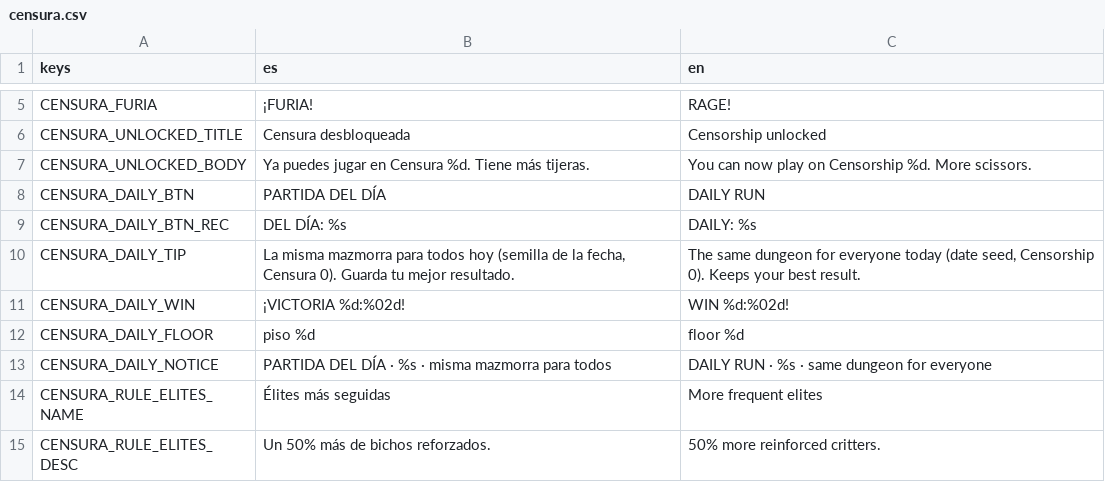
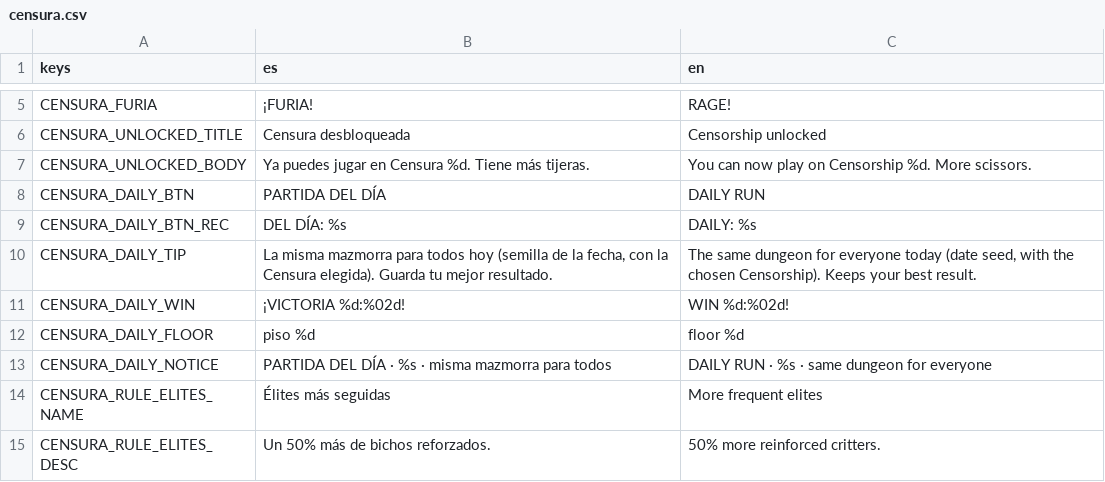
Before and after one commit to Vanne11/soul_knight, a CSV file: locale/censura.csv, drawn as a sheet; only a part is shown, gaps mark what is left out.

Commit message:
Censura: el selector del menu se ve siempre y la partida del dia usa la Censura elegida

```diff
--- a/locale/censura.csv
+++ b/locale/censura.csv
@@ -9,3 +9,3 @@ CENSURA_DAILY_BTN,PARTIDA DEL DÍA,DAILY RUN
 CENSURA_DAILY_BTN_REC,DEL DÍA: %s,DAILY: %s
-CENSURA_DAILY_TIP,"La misma mazmorra para todos hoy (semilla de la fecha, Censura 0). Guarda tu mejor resultado.","The same dungeon for everyone today (date seed, Censorship 0). Keeps your best result."
+CENSURA_DAILY_TIP,"La misma mazmorra para todos hoy (semilla de la fecha, con la Censura elegida). Guarda tu mejor resultado.","The same dungeon for everyone today (date seed, with the chosen Censorship). Keeps your best result."
 CENSURA_DAILY_WIN,¡VICTORIA %d:%02d!,WIN %d:%02d!
```
Also changed, not shown: 2 other files.
